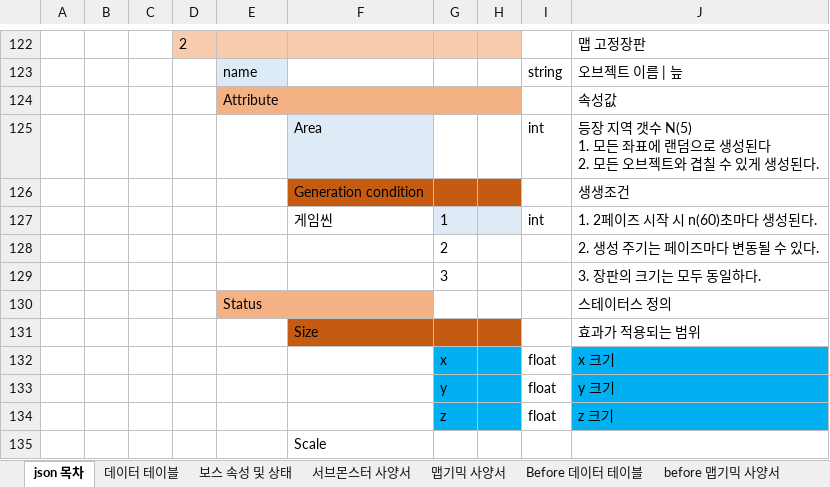
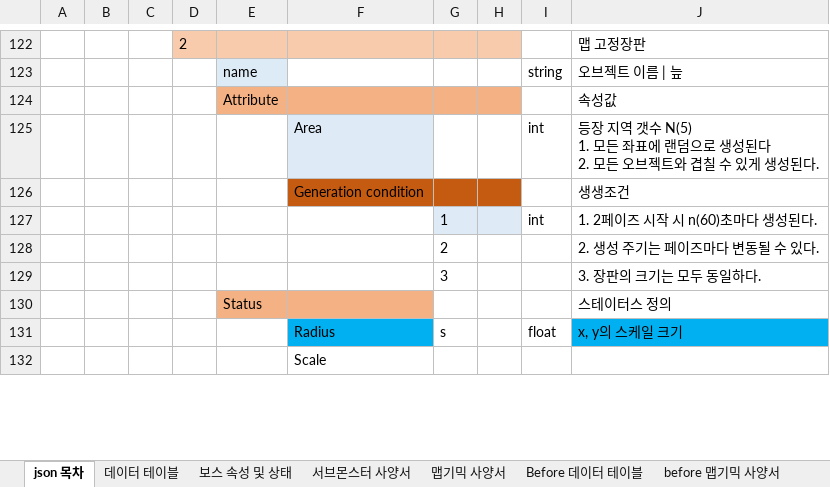
Before and after one commit to NamYoonJae/inhaPractice, an Excel workbook: FrameWork/FrameWork/data/json/Stage B.json 표.xlsx, sheet json 목차, drawn as a sheet; only a part is shown, gaps mark what is left out; values as stored, in another font and other column widths than the file's, no borders; removed rows and columns are numbered as before the commit, all else as after; the diff covers the shown part only; the diff names each change by its address in the sheet, - before the commit and + after, or states it on an @@ line.

Commit message:
json 관련 장판의 크기 및 유지시간처리(늪, 보스 스킬), Swamp.cpp, SoulEater_Flood.cpp 보스와 서브 몬스터 이동속도에 대한 처리 추가, SoulEater_BasicAttack.cpp, LavaRun.cpp 스킬 및 계수에 대한 대부분의 정보를 DragonSoulEater에서 SoulEaterState 및 SoulEaterState를 상속받는 클래스로 이전
이외
보스 수면패턴에 대한 임시 코드 추가(전투사양서 참고),  SoulEater_Sleep.cpp 103 ~ 109 줄 코드

```diff
--- a/FrameWork/FrameWork/data/json/Stage B.json 표.xlsx (sheet json 목차)
+++ b/FrameWork/FrameWork/data/json/Stage B.json 표.xlsx (sheet json 목차)
-F127: 게임씬
+F127: (empty)
-row 131:  |  |  |  |  | Size |  |  |  | 효과가 적용되는 범위
-row 132:  |  |  |  |  |  | x |  | float | x 크기
-row 133:  |  |  |  |  |  | y |  | float | y 크기
-row 134:  |  |  |  |  |  | z |  | float | z 크기
+row 131:  |  |  |  |  | Radius | s |  | float | x, y의 스케일 크기
```
Also changed, not shown: 1 added row, 1 removed row, 17 edited cells, cell formats and merged cells elsewhere in this sheet, FrameWork/FrameWork/data/json/Attribute Chracter.json 표.xlsx, 15 other files.
